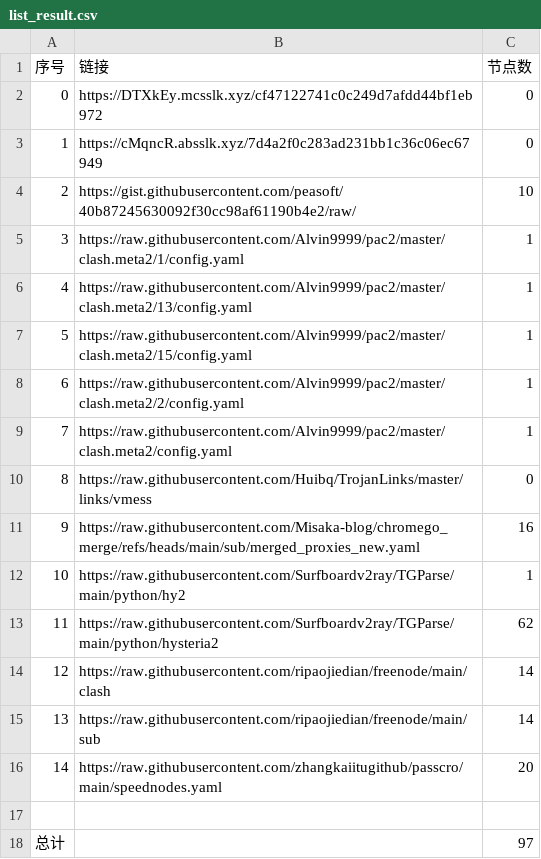
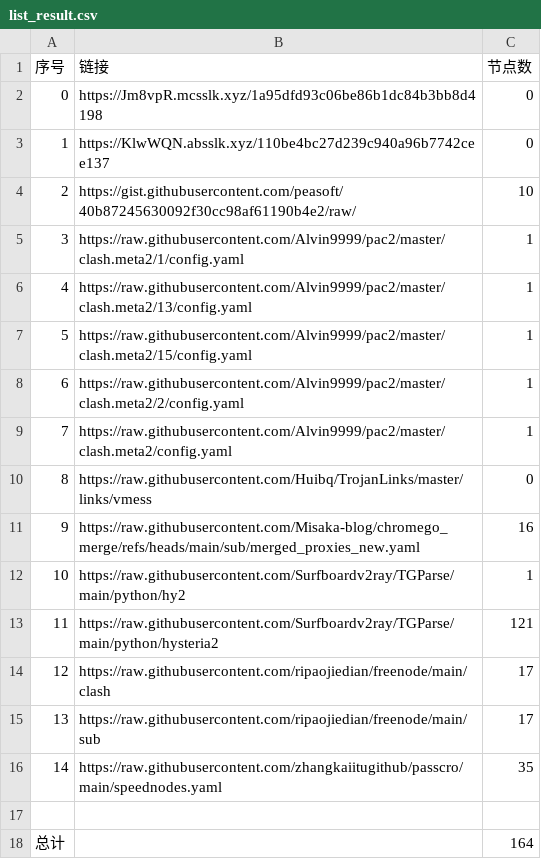
Before and after one commit to bobvane/AutoNode, a CSV file: list_result.csv, drawn as a sheet.

```diff
--- a/list_result.csv
+++ b/list_result.csv
@@ -1,4 +1,4 @@
 序号,链接,节点数
-0,https://DTXkEy.mcsslk.xyz/cf47122741c0c249d7afdd44bf1eb972,0
-1,https://cMqncR.absslk.xyz/7d4a2f0c283ad231bb1c36c06ec67949,0
+0,https://Jm8vpR.mcsslk.xyz/1a95dfd93c06be86b1dc84b3bb8d4198,0
+1,https://KlwWQN.absslk.xyz/110be4bc27d239c940a96b7742cee137,0
 2,https://gist.githubusercontent.com/peasoft/40b87245630092f30cc98af61190b4e2/raw/,10
@@ -12,7 +12,7 @@
 10,https://raw.githubusercontent.com/Surfboardv2ray/TGParse/main/python/hy2,1
-11,https://raw.githubusercontent.com/Surfboardv2ray/TGParse/main/python/hysteria2,62
-12,https://raw.githubusercontent.com/ripaojiedian/freenode/main/clash,14
-13,https://raw.githubusercontent.com/ripaojiedian/freenode/main/sub,14
-14,https://raw.githubusercontent.com/zhangkaiitugithub/passcro/main/speednodes.yaml,20
+11,https://raw.githubusercontent.com/Surfboardv2ray/TGParse/main/python/hysteria2,121
+12,https://raw.githubusercontent.com/ripaojiedian/freenode/main/clash,17
+13,https://raw.githubusercontent.com/ripaojiedian/freenode/main/sub,17
+14,https://raw.githubusercontent.com/zhangkaiitugithub/passcro/main/speednodes.yaml,35
 
-总计,,97
+总计,,164
```
Also changed, not shown: 20 other files.
